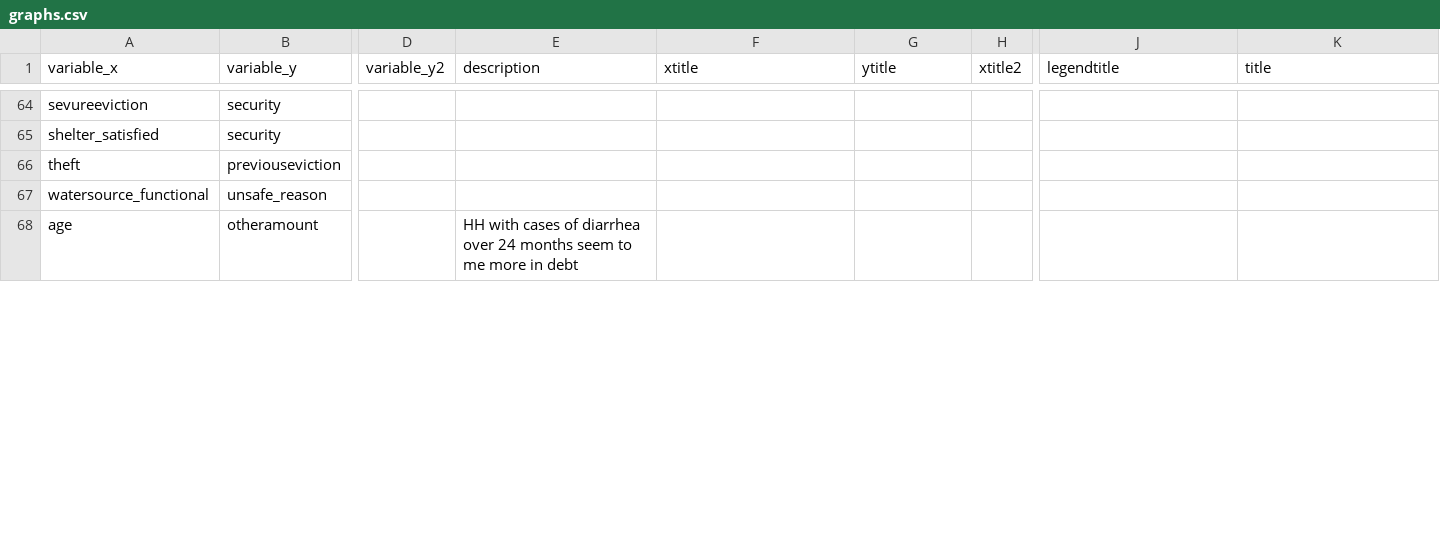
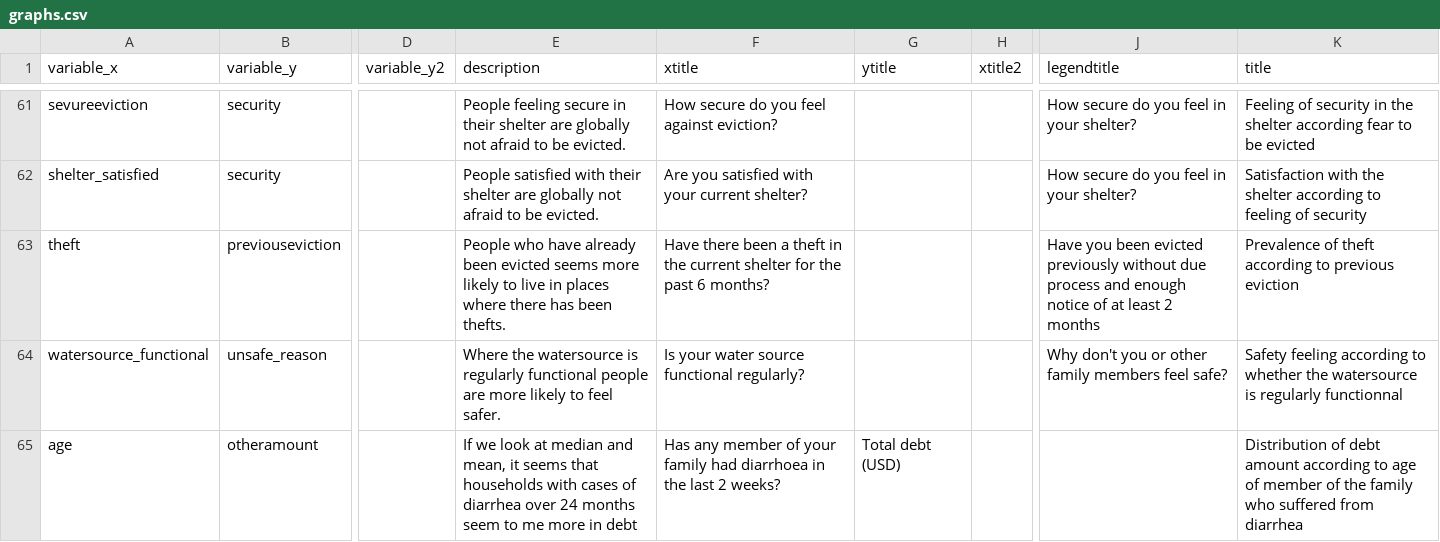
Before and after one commit to SamuelAxiom/NRC, a CSV file: graphs.csv, drawn as a sheet; only a part is shown, gaps mark what is left out; addresses are those after the commit; the diff covers the shown part only; the diff names each change by its address in the sheet, - before the commit and + after, or states it on an @@ line.

```diff
--- a/graphs.csv
+++ b/graphs.csv
-E61 (description): (empty)
+E61 (description): People feeling secure in their shelter are globally not afraid to be evicted.
-F61 (xtitle): (empty)
+F61 (xtitle): How secure do you feel against eviction?
-J61:J62 (legendtitle): (empty)
+J61:J62 (legendtitle): How secure do you feel in your shelter?
-K61 (title): (empty)
+K61 (title): Feeling of security in the shelter according fear to be evicted
-E62 (description): (empty)
+E62 (description): People satisfied with their shelter are globally not afraid to be evicted.
-F62 (xtitle): (empty)
+F62 (xtitle): Are you satisﬁed with your current shelter?
-K62 (title): (empty)
+K62 (title): Satisfaction with the shelter according to feeling of security
-E63 (description): (empty)
+E63 (description): People who have already been evicted seems more likely to live in places where there has been thefts.
-F63 (xtitle): (empty)
+F63 (xtitle): Have there been a theft in the current shelter for the past 6 months?
-J63 (legendtitle): (empty)
+J63 (legendtitle): Have you been evicted previously without due process and enough notice of at least 2 months
-K63 (title): (empty)
+K63 (title): Prevalence of theft according to previous eviction
-E64 (description): (empty)
+E64 (description): Where the watersource is regularly functional people are more likely to feel safer.
-F64 (xtitle): (empty)
+F64 (xtitle): Is your water source functional regularly?
-J64 (legendtitle): (empty)
+J64 (legendtitle): Why don't you or other family members feel safe?
-K64 (title): (empty)
+K64 (title): Safety feeling according to whether the watersource is regularly functionnal
-E65 (description): HH with cases…
+E65 (description): If we look at median and mean, it seems that households with cases…
-F65 (xtitle): (empty)
+F65 (xtitle): Has any member of your family had diarrhoea in the last 2 weeks?
-G65 (ytitle): (empty)
+G65 (ytitle): Total debt (USD)
-K65 (title): (empty)
+K65 (title): Distribution of debt amount according to age of member of the family who suffered from diarrhea
```
Also changed, not shown: 2 added rows, 9 removed rows and 53 edited cells elsewhere in this file, codes.csv, 1 other file.
